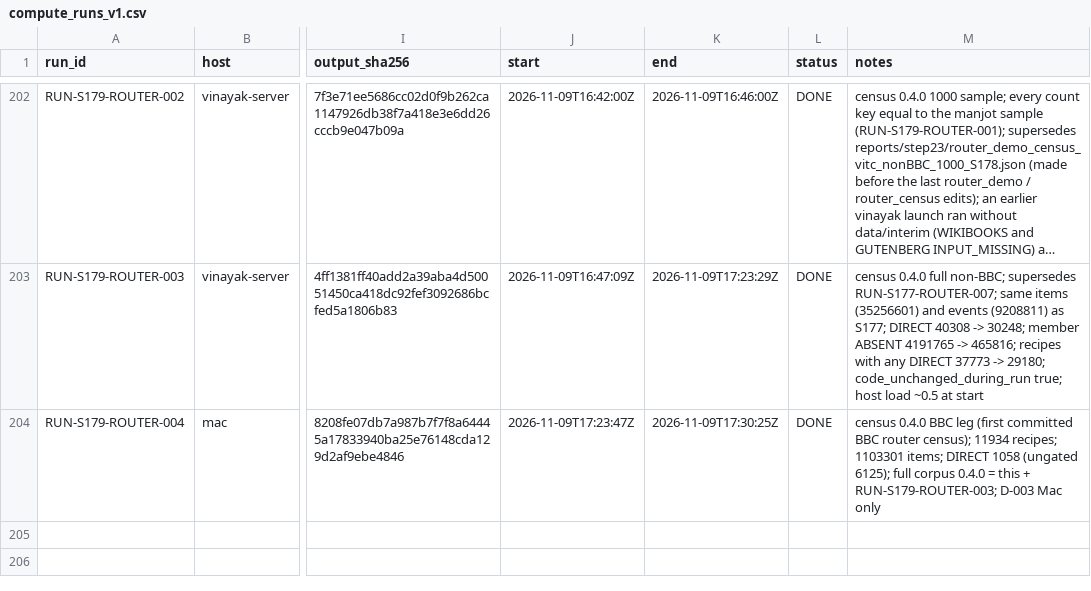
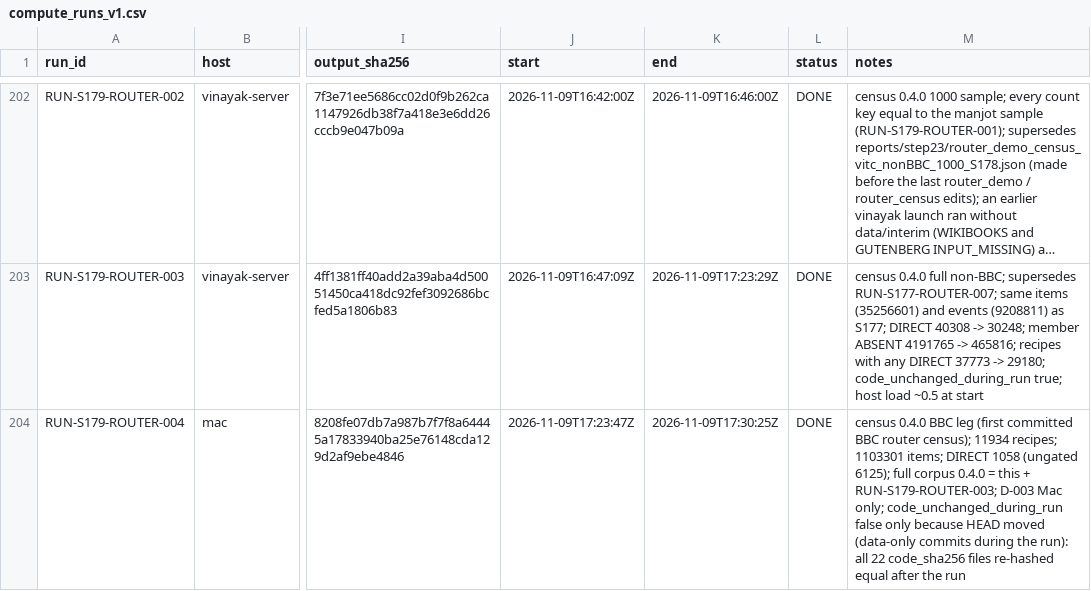
Before and after one commit to kushiiitd05/culinarystate, a CSV file: registry/compute_runs_v1.csv, drawn as a sheet; only a part is shown, gaps mark what is left out; long unchanged cells end in …; the diff names each change by its address in the sheet, - before the commit and + after, or states it on an @@ line.

Commit message:
data(registry): explain code_unchanged_during_run on the BBC router run

```diff
--- a/registry/compute_runs_v1.csv
+++ b/registry/compute_runs_v1.csv
-M204 (notes): …D-003 Mac only
+M204 (notes): …D-003 Mac only; code_unchanged_during_run false only because HEAD moved (data-only commits during the run): all 22 code_sha256 files re-hashed equal after the run
```
